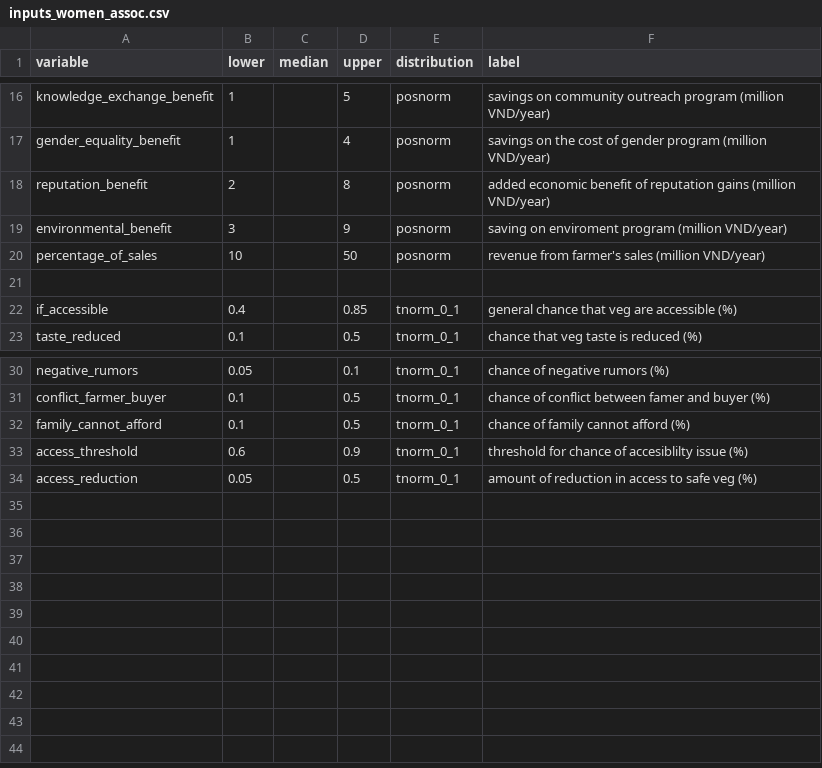
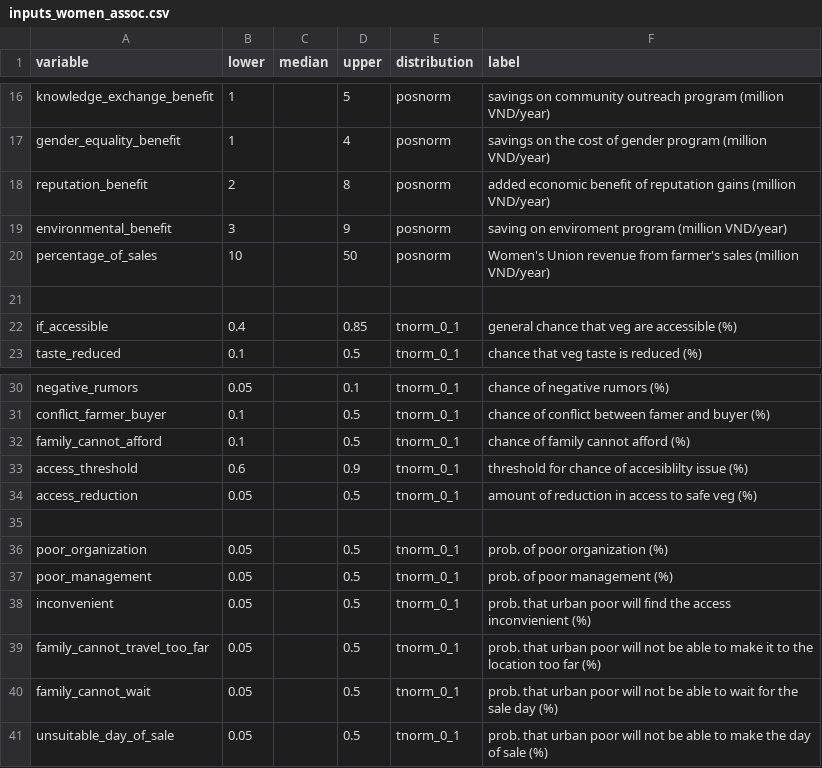
Before and after one commit to sau140288/favri-women-association-model, a CSV file: inputs_women_assoc.csv, drawn as a sheet; only a part is shown, gaps mark what is left out.

Commit message:
Updated with new variables for acessible

```diff
--- a/inputs_women_assoc.csv
+++ b/inputs_women_assoc.csv
@@ -19,3 +19,3 @@ reputation_benefit,2,,8,posnorm,added economic benefit of reputation gains (mill
 environmental_benefit,3,,9,posnorm,saving on enviroment program (million VND/year)
-percentage_of_sales,10,,50,posnorm,revenue from farmer's sales (million VND/year)
+percentage_of_sales,10,,50,posnorm,Women's Union revenue from farmer's sales (million VND/year)
 ,,,,,
@@ -34 +34,8 @@ access_threshold,0.6,,0.9,tnorm_0_1,threshold for chance of accesiblilty issue (
 access_reduction,0.05,,0.5,tnorm_0_1,amount of reduction in access to safe veg (%)
+,,,,,
+poor_organization,0.05,,0.5,tnorm_0_1,prob. of poor organization (%)
+poor_management,0.05,,0.5,tnorm_0_1,prob. of poor management (%)
+inconvenient,0.05,,0.5,tnorm_0_1,prob. that urban poor will find the access inconvienient (%)
+family_cannot_travel_too_far,0.05,,0.5,tnorm_0_1,prob. that urban poor will not be able to make  it to the location too far (%)
+family_cannot_wait,0.05,,0.5,tnorm_0_1,prob. that urban poor will not be able to wait for the sale day (%)
+unsuitable_day_of_sale,0.05,,0.5,tnorm_0_1,prob. that urban poor will not be able to make  the day of sale (%)
```
Also changed, not shown: 1 other file.
